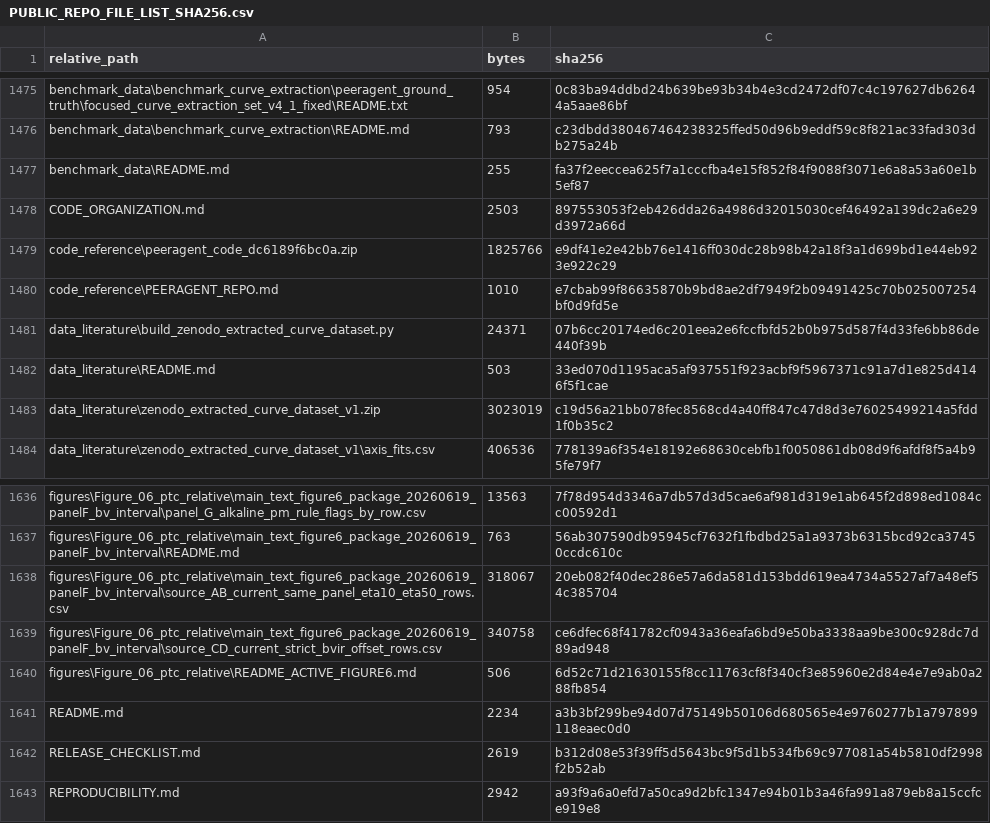
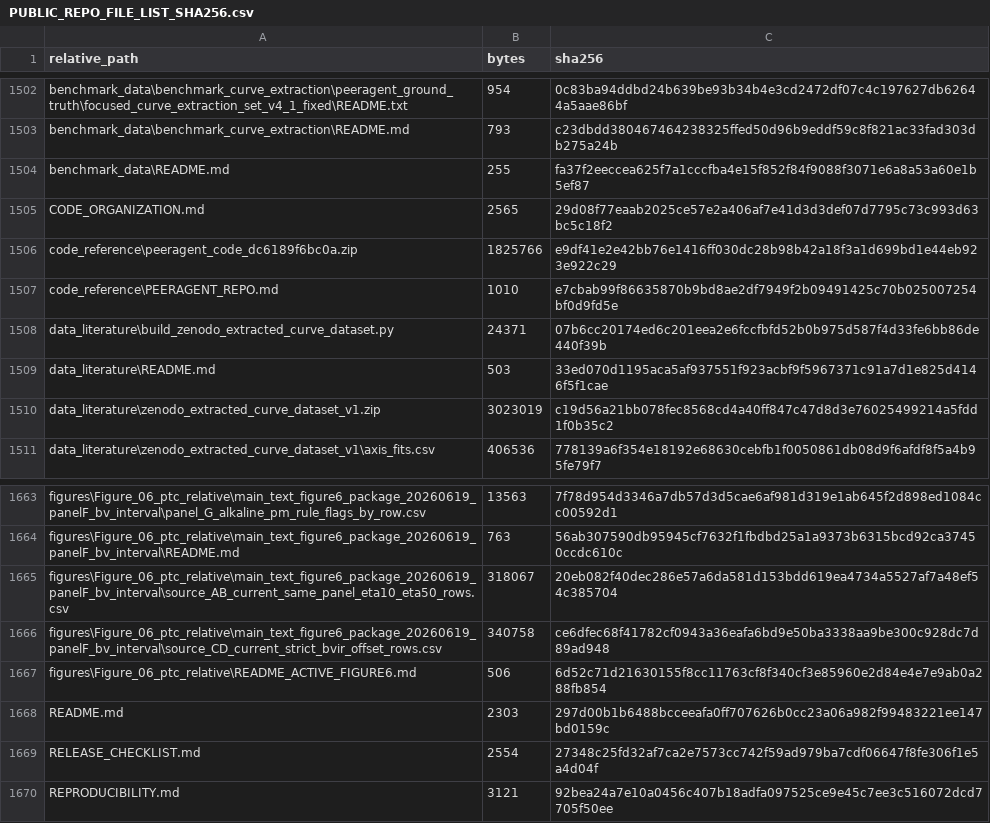
Before and after one commit to chemyibinjiang/ai-extracted-curve-reasoning, a CSV file: PUBLIC_REPO_FILE_LIST_SHA256.csv, drawn as a sheet; only a part is shown, gaps mark what is left out; the diff covers the shown part only.

```diff
--- a/PUBLIC_REPO_FILE_LIST_SHA256.csv
+++ b/PUBLIC_REPO_FILE_LIST_SHA256.csv
@@ -1477,3 +1504,3 @@
 "benchmark_data\README.md","255","fa37f2eeccea625f7a1cccfba4e15f852f84f9088f3071e6a8a53a60e1b5ef87"
-"CODE_ORGANIZATION.md","2503","897553053f2eb426dda26a4986d32015030cef46492a139dc2a6e29d3972a66d"
+"CODE_ORGANIZATION.md","2565","29d08f77eaab2025ce57e2a406af7e41d3d3def07d7795c73c993d63bc5c18f2"
 "code_reference\peeragent_code_dc6189f6bc0a.zip","1825766","e9df41e2e42bb76e1416ff030dc28b98b42a18f3a1d699bd1e44eb923e922c29"
@@ -1640,4 +1667,4 @@
 "figures\Figure_06_ptc_relative\README_ACTIVE_FIGURE6.md","506","6d52c71d21630155f8cc11763cf8f340cf3e85960e2d84e4e7e9ab0a288fb854"
-"README.md","2234","a3b3bf299be94d07d75149b50106d680565e4e9760277b1a797899118eaec0d0"
-"RELEASE_CHECKLIST.md","2619","b312d08e53f39ff5d5643bc9f5d1b534fb69c977081a54b5810df2998f2b52ab"
-"REPRODUCIBILITY.md","2942","a93f9a6a0efd7a50ca9d2bfc1347e94b01b3a46fa991a879eb8a15ccfce919e8"
+"README.md","2303","297d00b1b6488bcceeafa0ff707626b0cc23a06a982f99483221ee147bd0159c"
+"RELEASE_CHECKLIST.md","2554","27348c25fd32af7ca2e7573cc742f59ad979ba7cdf06647f8fe306f1e5a4d04f"
+"REPRODUCIBILITY.md","3121","92bea24a7e10a0456c407b18adfa097525ce9e45c7ee3c516072dcd7705f50ee"
```
Also changed, not shown: 27 added rows elsewhere in this file, 31 other files.
